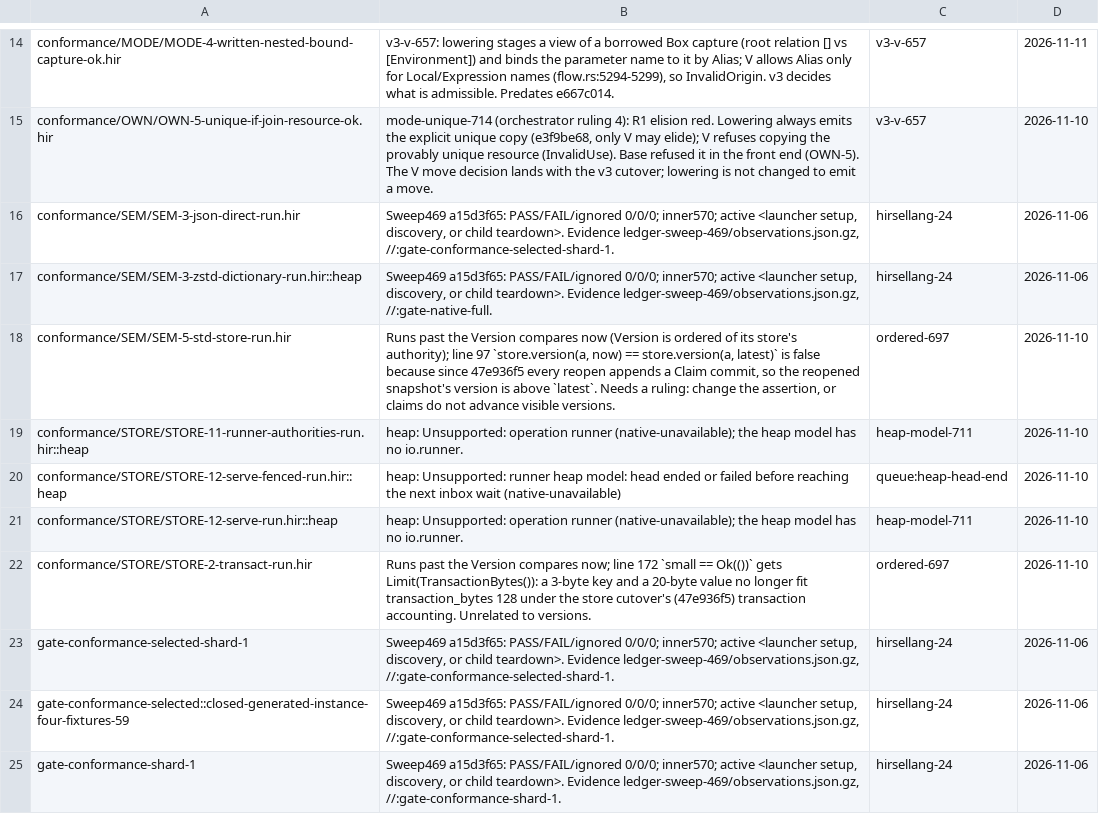
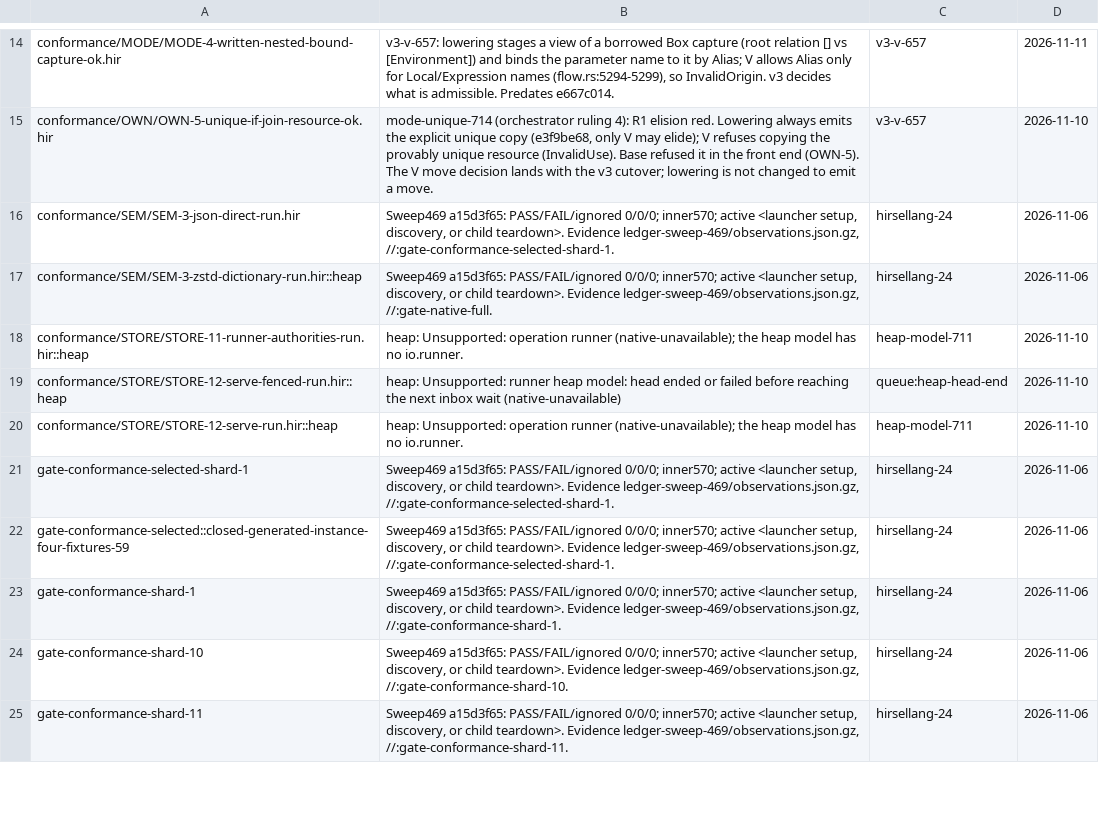
Before and after one commit to SamGalanakis/hirsel, a TSV file: tools/known-failures.tsv, drawn as a sheet; only a part is shown, gaps mark what is left out; the shorter side is filled out with more unchanged rows; the diff names each change by its address in the sheet, - before the commit and + after, or states it on an @@ line.

Commit message:
Rule a claim a commit that may advance a reopened store's version, and bound transaction_bytes at the exact encoded commit size
STORE-8 states that versions are history positions: an open may advance the
version over an unchanged state, equal versions mean equal states, and there
is no second counter. SEM-5-std-store-run checks the reopened version is not
below the last one and the state is equal. STORE-2-transact-run computes the
commit's size from the History format and checks a limit of exactly that size
commits it and one byte less refuses it. Both rows from 47e936f5 are removed.

```diff
--- a/tools/known-failures.tsv
+++ b/tools/known-failures.tsv
-row 18: conformance/SEM/SEM-5-std-store-run.hir | Runs past the Version compares now (Version is ordered of its store's authority); line 97 `store.version(a, now) == store.version(a, latest)` is false because since 47e936f5 every reopen appends a Claim commit, so the reopened snapshot's version is above `latest`. Needs a ruling: change the assertion, or claims do not advance visible versions. | ordered-697 | 2026-11-10
-row 22: conformance/STORE/STORE-2-transact-run.hir | Runs past the Version compares now; line 172 `small == Ok(())` gets Limit(TransactionBytes()): a 3-byte key and a 20-byte value no longer fit transaction_bytes 128 under the store cutover's (47e936f5) transaction accounting. Unrelated to versions. | ordered-697 | 2026-11-10
```
Also changed, not shown: 3 other files.
